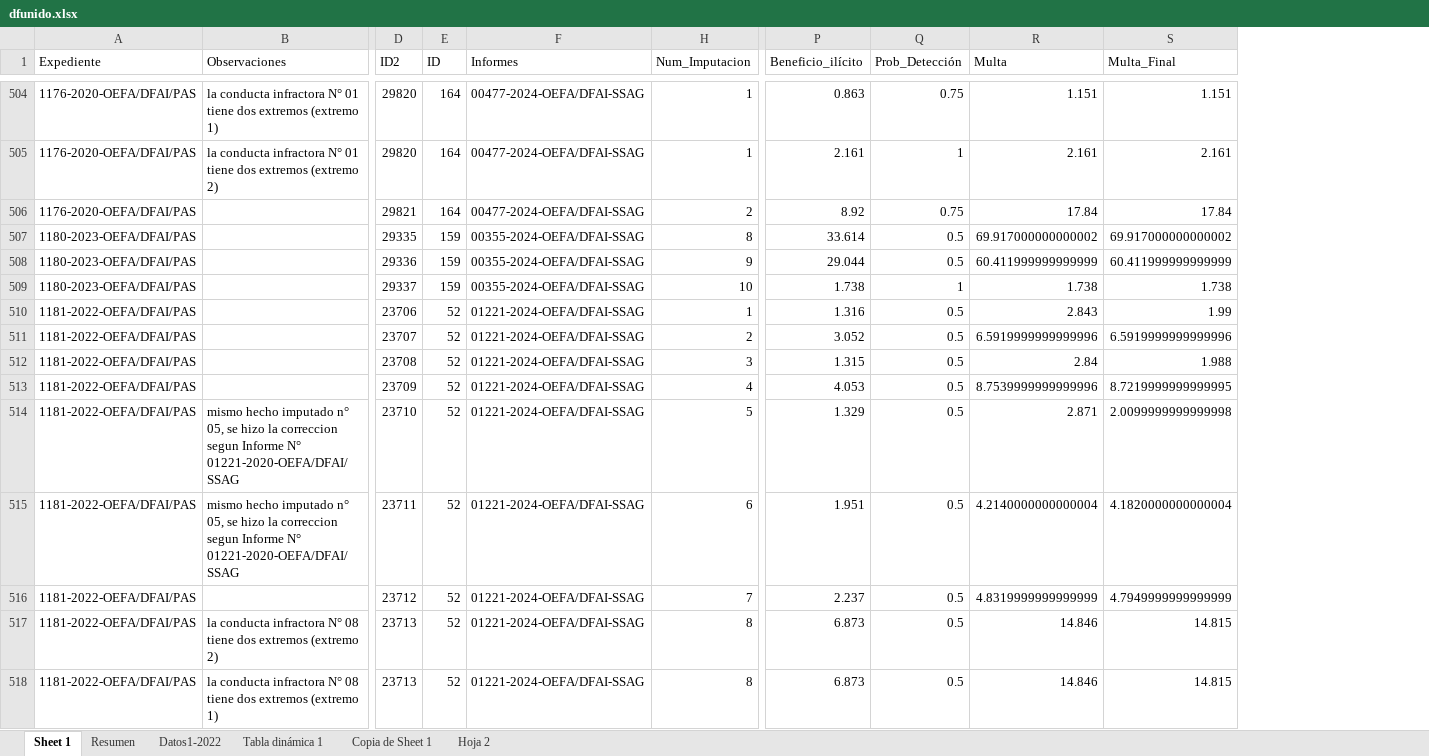
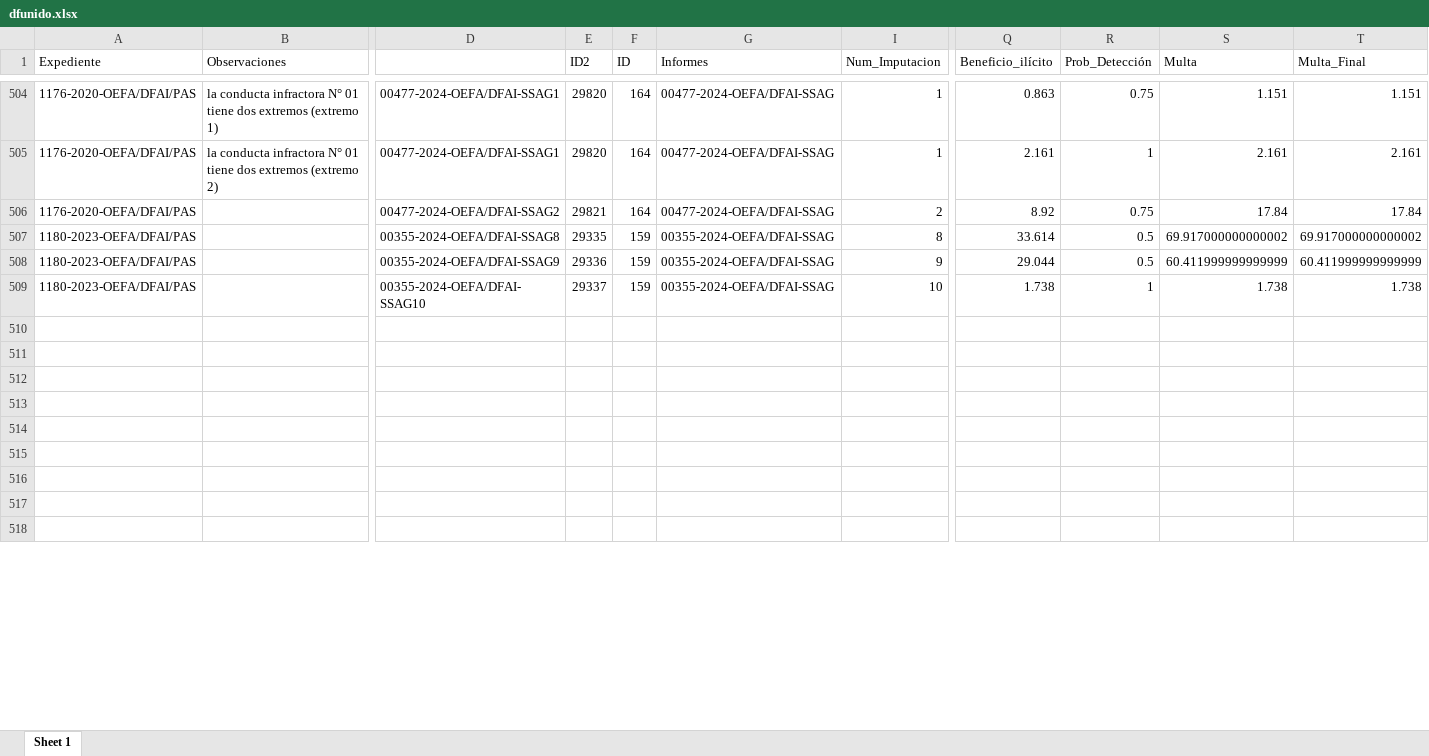
Before and after one commit to PaoloValcarcel/OEFA_SMER, an Excel workbook: Paolo/FINAL/RUIAS & Dfunidos/dfunido.xlsx, sheet Sheet 1, drawn as a sheet; only a part is shown, gaps mark what is left out; values as stored, in another font and other column widths than the file's, no cell formats; rows hold the shown columns only; the diff covers the shown part only; the diff names each change by its address in the sheet, - before the commit and + after, or states it on an @@ line.

```diff
--- a/Paolo/FINAL/RUIAS & Dfunidos/dfunido.xlsx (sheet Sheet 1)
+++ b/Paolo/FINAL/RUIAS & Dfunidos/dfunido.xlsx (sheet Sheet 1)
@@ sheet tab hidden: Resumen @@
@@ sheet tab hidden: Datos1-2022 @@
-sheet tab: Tabla dinámica 1
@@ sheet tab hidden: Copia de Sheet 1 @@
-sheet tab: Hoja 2
+column D, rows 504-509: 00477-2024-OEFA/DFAI-SSAG1 | 00477-2024-OEFA/DFAI-SSAG1 | 00477-2024-OEFA/DFAI-SSAG2 | 00355-2024-OEFA/DFAI-SSAG8 | 00355-2024-OEFA/DFAI-SSAG9 | 00355-2024-OEFA/DFAI-SSAG10
-row 510: 1181-2022-OEFA/DFAI/PAS |  | 23706 | 52 | 01221-2024-OEFA/DFAI-SSAG | 1 | 1.316 | 0.5 | 2.843 | 1.99
+row 510: (empty)
-row 511: 1181-2022-OEFA/DFAI/PAS |  | 23707 | 52 | 01221-2024-OEFA/DFAI-SSAG | 2 | 3.052 | 0.5 | 6.5919999999999996 | 6.5919999999999996
+row 511: (empty)
-row 512: 1181-2022-OEFA/DFAI/PAS |  | 23708 | 52 | 01221-2024-OEFA/DFAI-SSAG | 3 | 1.315 | 0.5 | 2.84 | 1.988
+row 512: (empty)
-row 513: 1181-2022-OEFA/DFAI/PAS |  | 23709 | 52 | 01221-2024-OEFA/DFAI-SSAG | 4 | 4.053 | 0.5 | 8.7539999999999996 | 8.7219999999999995
+row 513: (empty)
-row 514: 1181-2022-OEFA/DFAI/PAS | mismo hecho imputado n° 05, se hizo la correccion segun Informe N° 01221-2020-OEFA/DFAI/SSAG | 23710 | 52 | 01221-2024-OEFA/DFAI-SSAG | 5 | 1.329 | 0.5 | 2.871 | 2.0099999999999998
+row 514: (empty)
-row 515: 1181-2022-OEFA/DFAI/PAS | mismo hecho imputado n° 05, se hizo la correccion segun Informe N° 01221-2020-OEFA/DFAI/SSAG | 23711 | 52 | 01221-2024-OEFA/DFAI-SSAG | 6 | 1.951 | 0.5 | 4.2140000000000004 | 4.1820000000000004
+row 515: (empty)
-row 516: 1181-2022-OEFA/DFAI/PAS |  | 23712 | 52 | 01221-2024-OEFA/DFAI-SSAG | 7 | 2.237 | 0.5 | 4.8319999999999999 | 4.7949999999999999
+row 516: (empty)
-row 517: 1181-2022-OEFA/DFAI/PAS | la conducta infractora N° 08 tiene dos extremos (extremo 2) | 23713 | 52 | 01221-2024-OEFA/DFAI-SSAG | 8 | 6.873 | 0.5 | 14.846 | 14.815
+row 517: (empty)
-row 518: 1181-2022-OEFA/DFAI/PAS | la conducta infractora N° 08 tiene dos extremos (extremo 1) | 23713 | 52 | 01221-2024-OEFA/DFAI-SSAG | 8 | 6.873 | 0.5 | 14.846 | 14.815
+row 518: (empty)
```
Also changed, not shown: 4 removed rows and 1301 edited cells elsewhere in this sheet, cell formats, hidden cells, Paolo/FINAL/Bases Finales/Info_2024.xlsx, Paolo/FINAL/Bases Finales/Informes_2022.xlsx, 8 other files.
